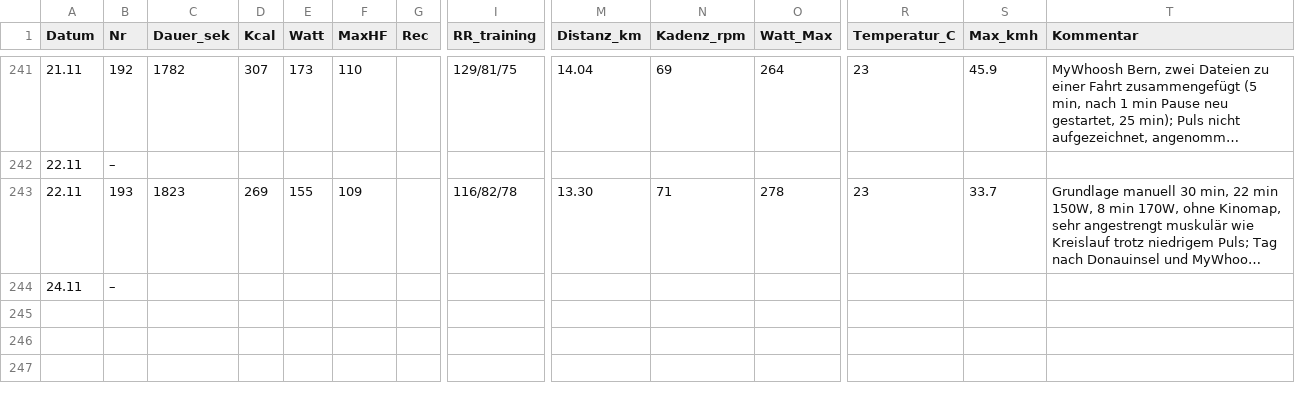
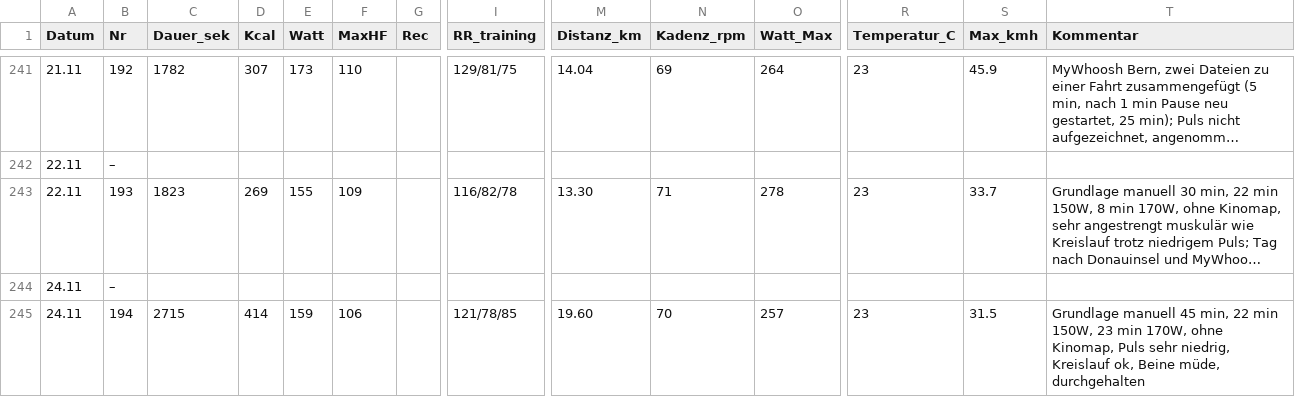
Before and after one commit to HelmutQualtinger/training, a CSV file: training_log.csv, drawn as a sheet; only a part is shown, gaps mark what is left out; long unchanged cells end in …; rows hold the shown columns only; the diff names each change by its address in the sheet, - before the commit and + after, or states it on an @@ line.

```diff
--- a/training_log.csv
+++ b/training_log.csv
+row 245: 24.11 | 194 | 2715 | 414 | 159 | 106 |  | 121/78/85 | 19.60 | 70 | 257 | 23 | 31.5 | Grundlage manuell 45 min, 22 min 150W, 23 min 170W, ohne Kinomap, Puls sehr niedrig, Kreislauf ok, Beine müde, durchgehalten
```
Also changed, not shown: 5 other files.
